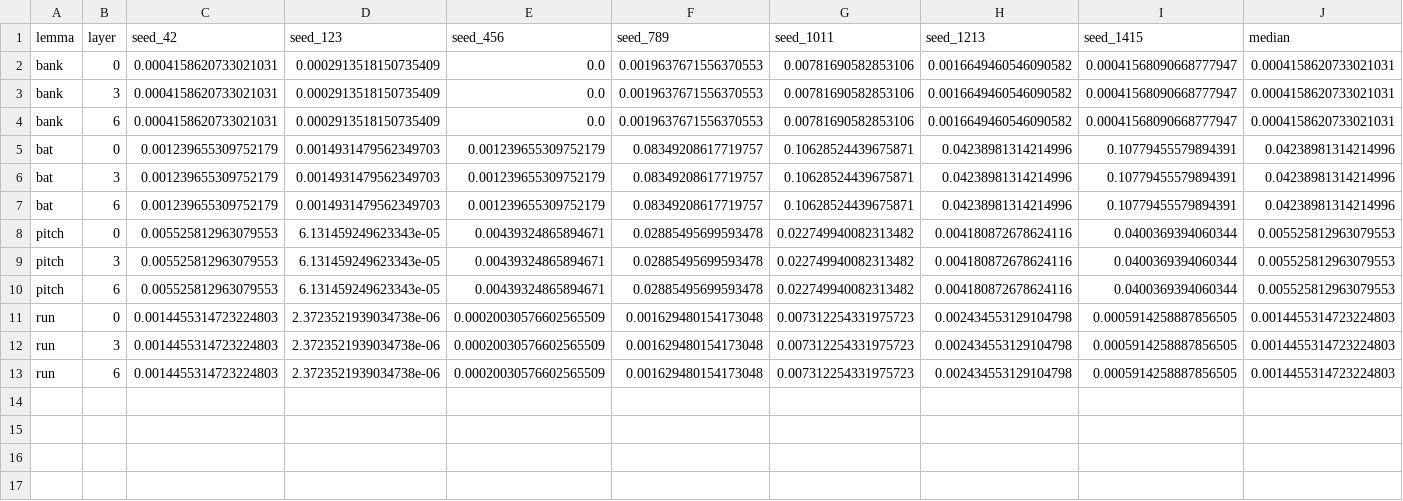
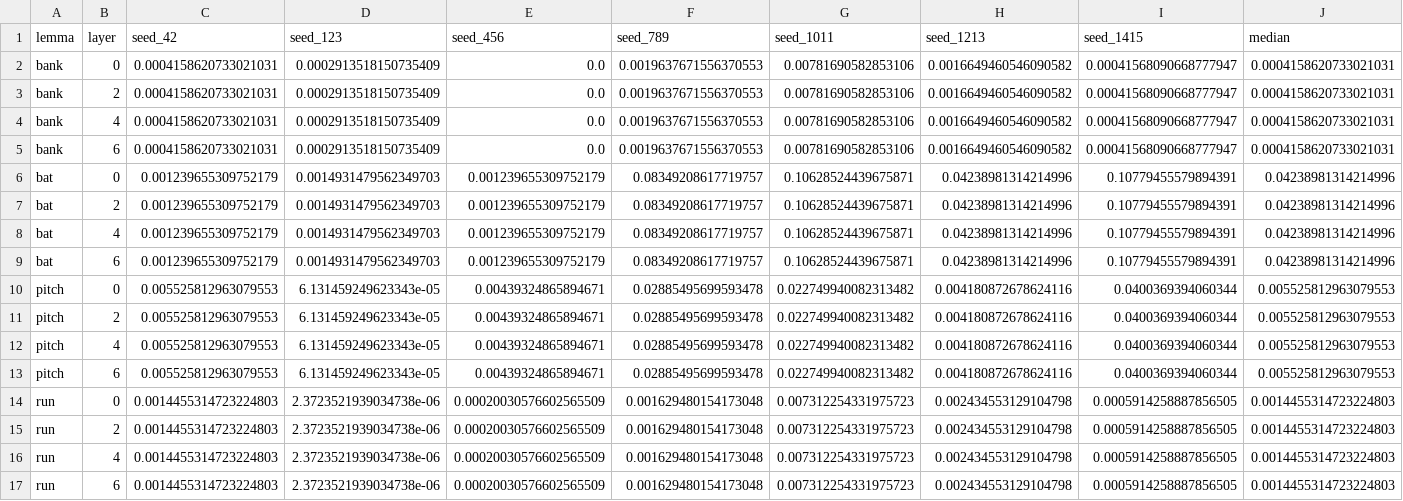
Before and after one commit to lawrencegranda/bionb3500-final-project, a CSV file: results/metrics/distilbert-base-uncased/random/normalized_mutual_info.csv, drawn as a sheet.

```diff
--- a/results/metrics/distilbert-base-uncased/random/normalized_mutual_info.csv
+++ b/results/metrics/distilbert-base-uncased/random/normalized_mutual_info.csv
@@ -2,12 +2,16 @@ lemma,layer,seed_42,seed_123,seed_456,seed_789,seed_1011,seed_1213,seed_1415,med
 bank,0,0.0004158620733021031,0.0002913518150735409,0.0,0.0019637671556370553,0.00781690582853106,0.0016649460546090582,0.00041568090668777947,0.0004158620733021031
-bank,3,0.0004158620733021031,0.0002913518150735409,0.0,0.0019637671556370553,0.00781690582853106,0.0016649460546090582,0.00041568090668777947,0.0004158620733021031
+bank,2,0.0004158620733021031,0.0002913518150735409,0.0,0.0019637671556370553,0.00781690582853106,0.0016649460546090582,0.00041568090668777947,0.0004158620733021031
+bank,4,0.0004158620733021031,0.0002913518150735409,0.0,0.0019637671556370553,0.00781690582853106,0.0016649460546090582,0.00041568090668777947,0.0004158620733021031
 bank,6,0.0004158620733021031,0.0002913518150735409,0.0,0.0019637671556370553,0.00781690582853106,0.0016649460546090582,0.00041568090668777947,0.0004158620733021031
 bat,0,0.001239655309752179,0.0014931479562349703,0.001239655309752179,0.08349208617719757,0.10628524439675871,0.04238981314214996,0.10779455579894391,0.04238981314214996
-bat,3,0.001239655309752179,0.0014931479562349703,0.001239655309752179,0.08349208617719757,0.10628524439675871,0.04238981314214996,0.10779455579894391,0.04238981314214996
+bat,2,0.001239655309752179,0.0014931479562349703,0.001239655309752179,0.08349208617719757,0.10628524439675871,0.04238981314214996,0.10779455579894391,0.04238981314214996
+bat,4,0.001239655309752179,0.0014931479562349703,0.001239655309752179,0.08349208617719757,0.10628524439675871,0.04238981314214996,0.10779455579894391,0.04238981314214996
 bat,6,0.001239655309752179,0.0014931479562349703,0.001239655309752179,0.08349208617719757,0.10628524439675871,0.04238981314214996,0.10779455579894391,0.04238981314214996
 pitch,0,0.005525812963079553,6.131459249623343e-05,0.00439324865894671,0.02885495699593478,0.022749940082313482,0.004180872678624116,0.0400369394060344,0.005525812963079553
-pitch,3,0.005525812963079553,6.131459249623343e-05,0.00439324865894671,0.02885495699593478,0.022749940082313482,0.004180872678624116,0.0400369394060344,0.005525812963079553
+pitch,2,0.005525812963079553,6.131459249623343e-05,0.00439324865894671,0.02885495699593478,0.022749940082313482,0.004180872678624116,0.0400369394060344,0.005525812963079553
+pitch,4,0.005525812963079553,6.131459249623343e-05,0.00439324865894671,0.02885495699593478,0.022749940082313482,0.004180872678624116,0.0400369394060344,0.005525812963079553
 pitch,6,0.005525812963079553,6.131459249623343e-05,0.00439324865894671,0.02885495699593478,0.022749940082313482,0.004180872678624116,0.0400369394060344,0.005525812963079553
 run,0,0.0014455314723224803,2.3723521939034738e-06,0.00020030576602565509,0.001629480154173048,0.007312254331975723,0.002434553129104798,0.0005914258887856505,0.0014455314723224803
-run,3,0.0014455314723224803,2.3723521939034738e-06,0.00020030576602565509,0.001629480154173048,0.007312254331975723,0.002434553129104798,0.0005914258887856505,0.0014455314723224803
+run,2,0.0014455314723224803,2.3723521939034738e-06,0.00020030576602565509,0.001629480154173048,0.007312254331975723,0.002434553129104798,0.0005914258887856505,0.0014455314723224803
+run,4,0.0014455314723224803,2.3723521939034738e-06,0.00020030576602565509,0.001629480154173048,0.007312254331975723,0.002434553129104798,0.0005914258887856505,0.0014455314723224803
 run,6,0.0014455314723224803,2.3723521939034738e-06,0.00020030576602565509,0.001629480154173048,0.007312254331975723,0.002434553129104798,0.0005914258887856505,0.0014455314723224803
```
Also changed, not shown: results/metrics/distilbert-base-uncased/agglomerative/silhouette.csv, results/metrics/distilbert-base-uncased/kmeans++/silhouette.csv, 52 other files.
